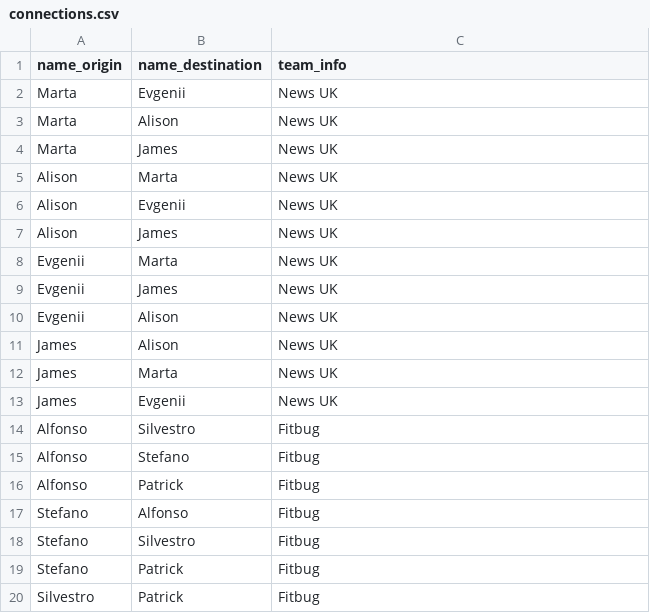
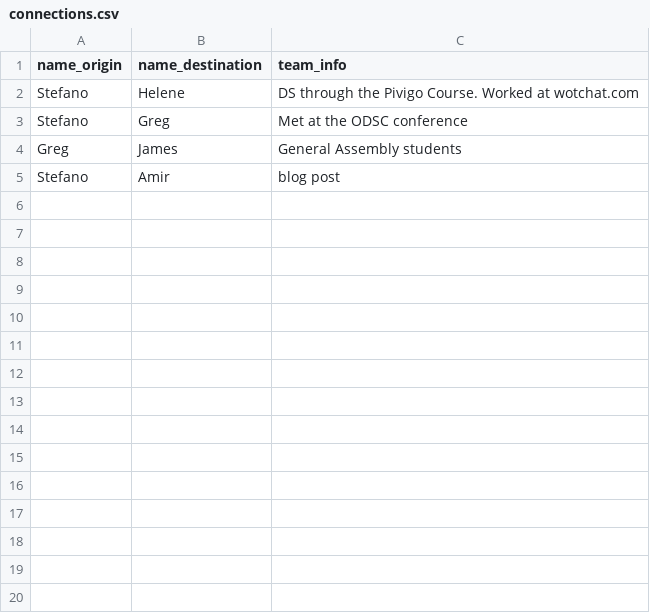
Before and after one commit to joeDiHare/bloggerz, a CSV file: src/data/connections.csv, drawn as a sheet; only a part is shown; the diff covers the shown part only.

```diff
--- a/src/data/connections.csv
+++ b/src/data/connections.csv
@@ -1,20 +1,5 @@
 name_origin,name_destination,team_info
-Marta,Evgenii,News UK
-Marta,Alison,News UK
-Marta,James,News UK
-Alison,Marta,News UK
-Alison,Evgenii,News UK
-Alison,James,News UK
-Evgenii,Marta,News UK
-Evgenii,James,News UK
-Evgenii,Alison,News UK
-James,Alison,News UK
-James,Marta,News UK
-James,Evgenii,News UK
-Alfonso,Silvestro,Fitbug
-Alfonso,Stefano,Fitbug
-Alfonso,Patrick,Fitbug
-Stefano,Alfonso,Fitbug
-Stefano,Silvestro,Fitbug
-Stefano,Patrick,Fitbug
-Silvestro,Patrick,Fitbug
+Stefano,Helene,DS through the Pivigo Course. Worked at wotchat.com
+Stefano,Greg,Met at the ODSC conference
+Greg,James,General Assembly students
+Stefano,Amir,blog post
```
Also changed, not shown: 29 removed rows elsewhere in this file, src/data/team_members.csv, 5 other files.
